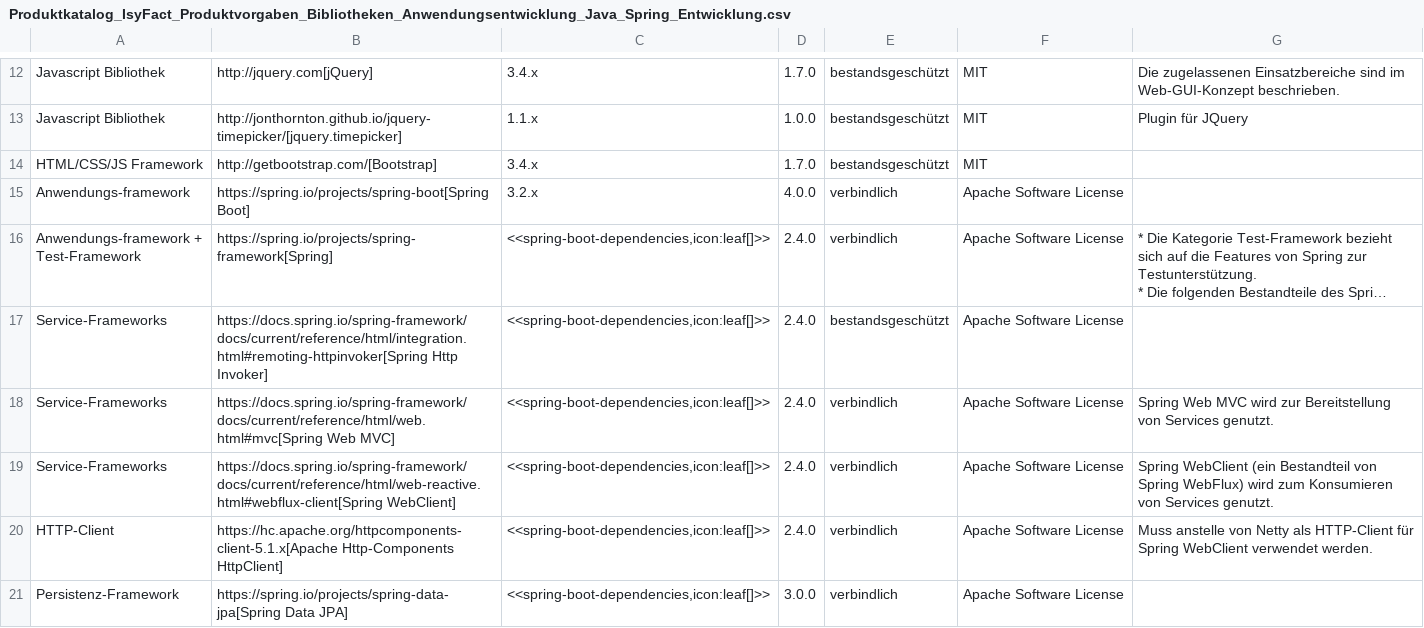
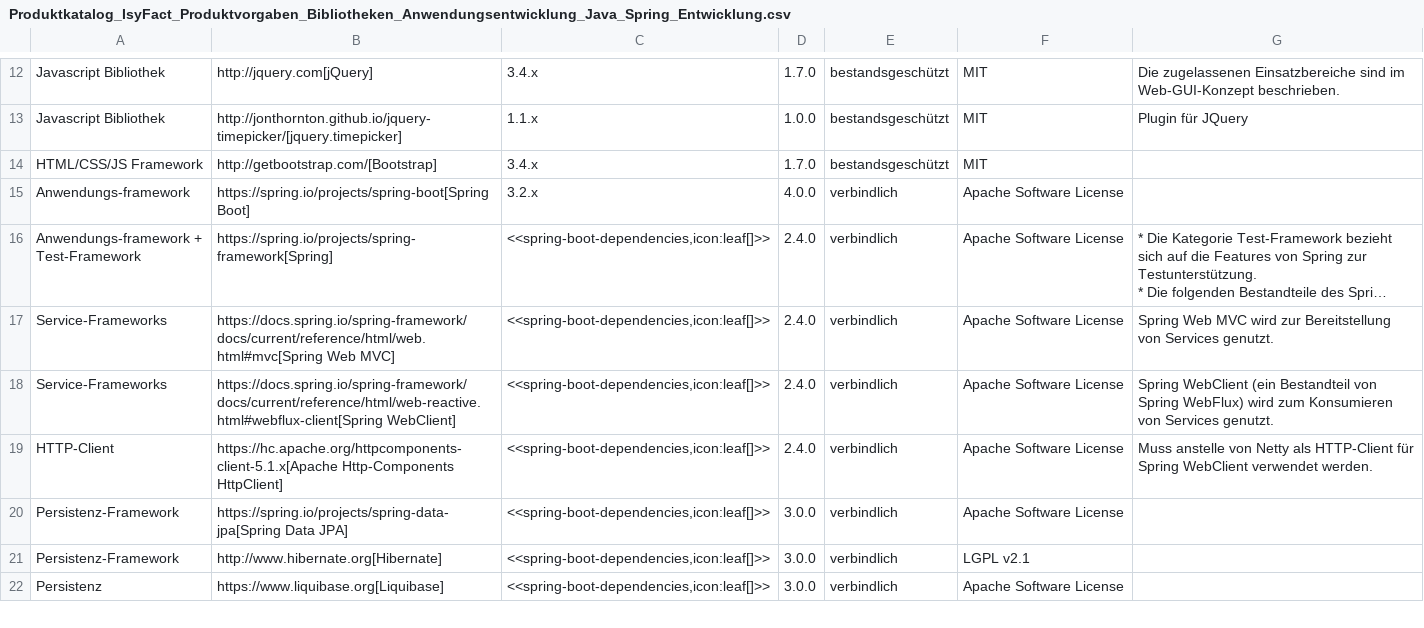
Before and after one commit to IsyFact/isyfact-standards, a CSV file: isyfact-standards-doc/src/docs/antora/modules/einstieg/partials/Produktkatalog_IsyFact_Produktvorgaben_Bibliotheken_Anwendungsentwicklung_Java_Spring_Entwicklung.csv, drawn as a sheet; only a part is shown, gaps mark what is left out; the shorter side is filled out with more unchanged rows; long unchanged cells end in …; the diff names each change by its address in the sheet, - before the commit and + after, or states it on an @@ line.

Commit message:
docs: IFS-3700 remove http invoker from einstieg

```diff
--- a/isyfact-standards-doc/src/docs/antora/modules/einstieg/partials/Produktkatalog_IsyFact_Produktvorgaben_Bibliotheken_Anwendungsentwicklung_Java_Spring_Entwicklung.csv
+++ b/isyfact-standards-doc/src/docs/antora/modules/einstieg/partials/Produktkatalog_IsyFact_Produktvorgaben_Bibliotheken_Anwendungsentwicklung_Java_Spring_Entwicklung.csv
-row 17: Service-Frameworks | https://docs.spring.io/spring-framework/docs/current/reference/html/integration.html#remoting-httpinvoker[Spring Http Invoker] | <<spring-boot-dependencies,icon:leaf[]>> | 2.4.0 | bestandsgeschützt | Apache Software License
```
Also changed, not shown: 4 other files.
